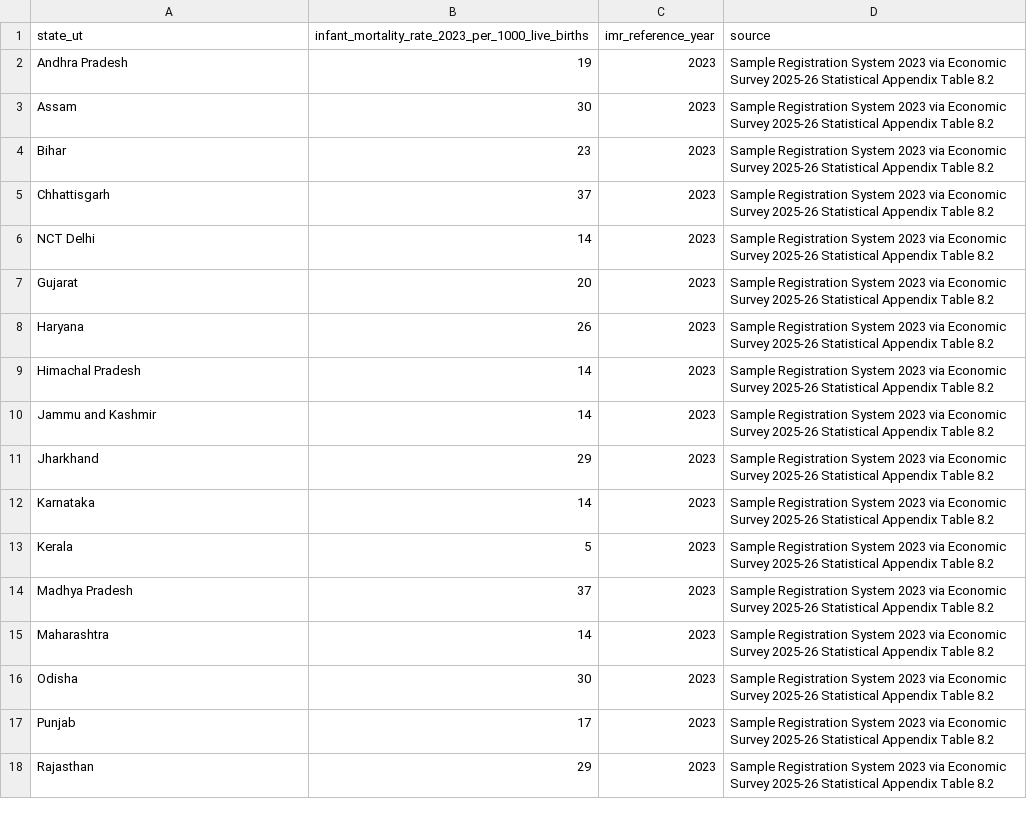
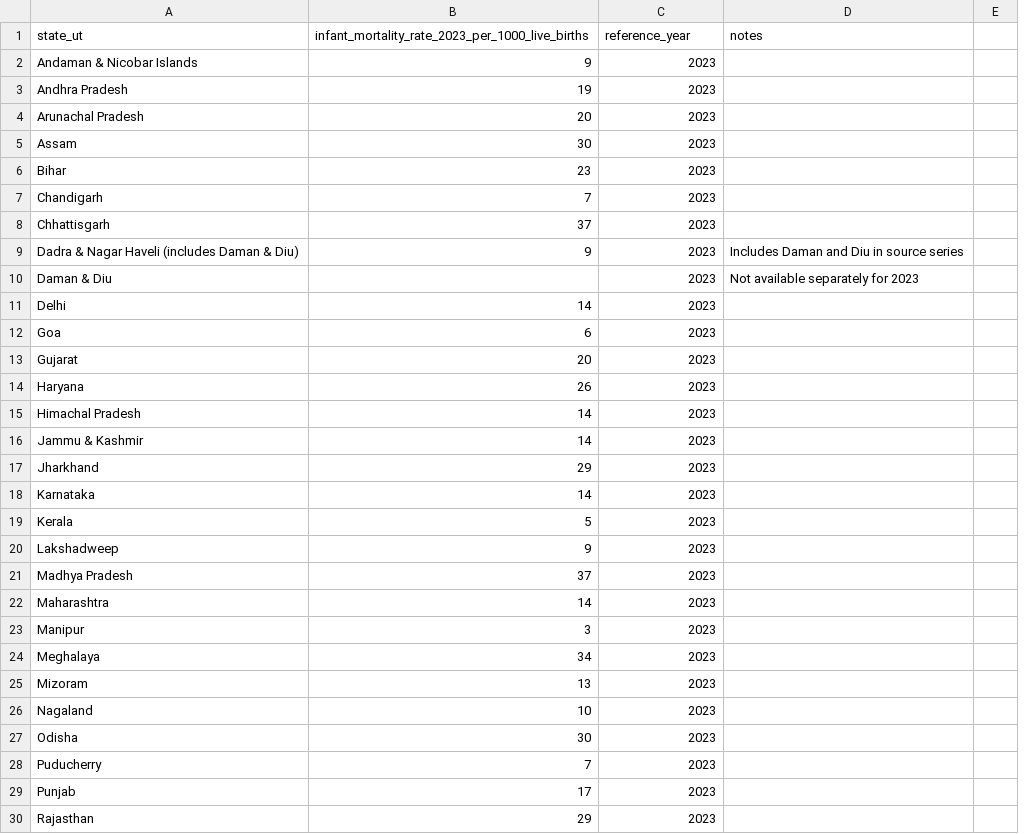
Before and after one commit to gourisaini1/Healthcare-Access-And-Affordability-India, a CSV file: Dataset/state_infant_mortality_rate_2023.csv, drawn as a sheet; only a part is shown; removed rows and columns are numbered as before the commit, all else as after; the diff covers the shown part only; the diff names each change by its address in the sheet, - before the commit and + after, or states it on an @@ line.

Commit message:
Correct and complete SRS infant mortality dataset using RBI table 4

```diff
--- a/Dataset/state_infant_mortality_rate_2023.csv
+++ b/Dataset/state_infant_mortality_rate_2023.csv
-column D (source), rows 2-18: all Sample Registration System 2023 via Economic Survey 2025-26 Statistical Appendix Table 8.2
+column D (notes), empty
+column E, empty
-C1: imr_reference_year
+C1: reference_year
+row 2: Andaman & Nicobar Islands | 9 | 2023
+row 4: Arunachal Pradesh | 20 | 2023
+row 7: Chandigarh | 7 | 2023
+row 9: Dadra & Nagar Haveli (includes Daman & Diu) | 9 | 2023 | Includes Daman and Diu in source series
+row 10: Daman & Diu |  | 2023 | Not available separately for 2023
-A11 (state_ut): NCT Delhi
+A11 (state_ut): Delhi
+row 12: Goa | 6 | 2023
-A16 (state_ut): Jammu and Kashmir
+A16 (state_ut): Jammu & Kashmir
+row 20: Lakshadweep | 9 | 2023
+row 23: Manipur | 3 | 2023
+row 24: Meghalaya | 34 | 2023
+row 25: Mizoram | 13 | 2023
+row 26: Nagaland | 10 | 2023
+row 28: Puducherry | 7 | 2023
```
Also changed, not shown: 3 added rows elsewhere in this file.
